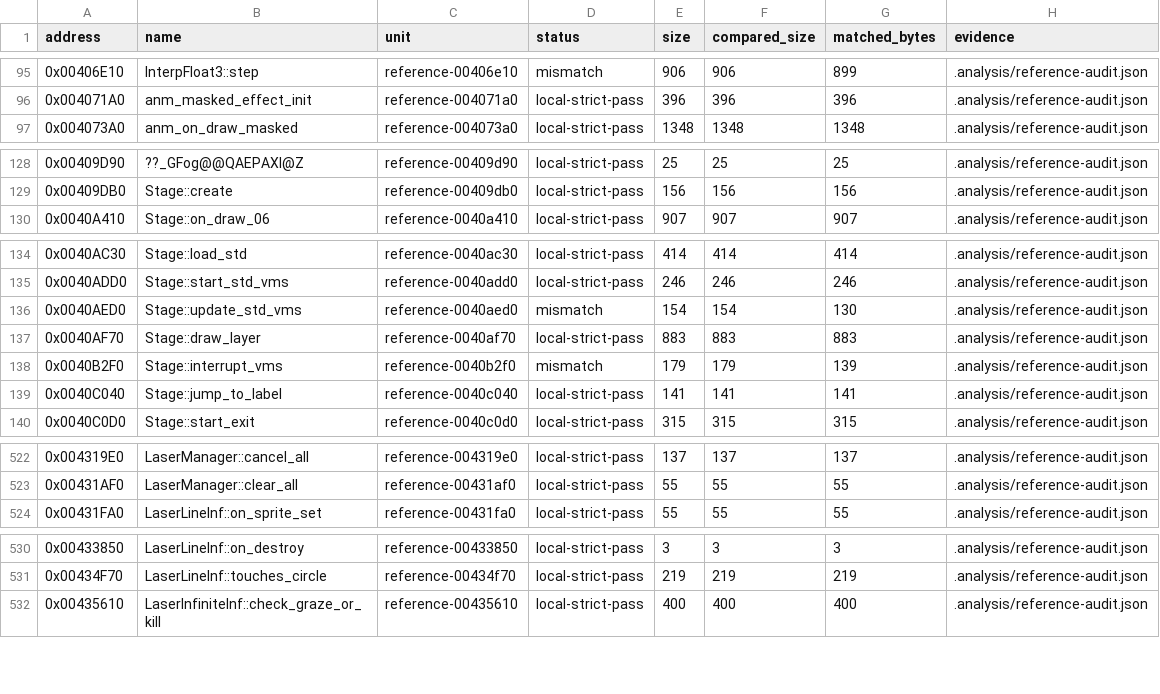
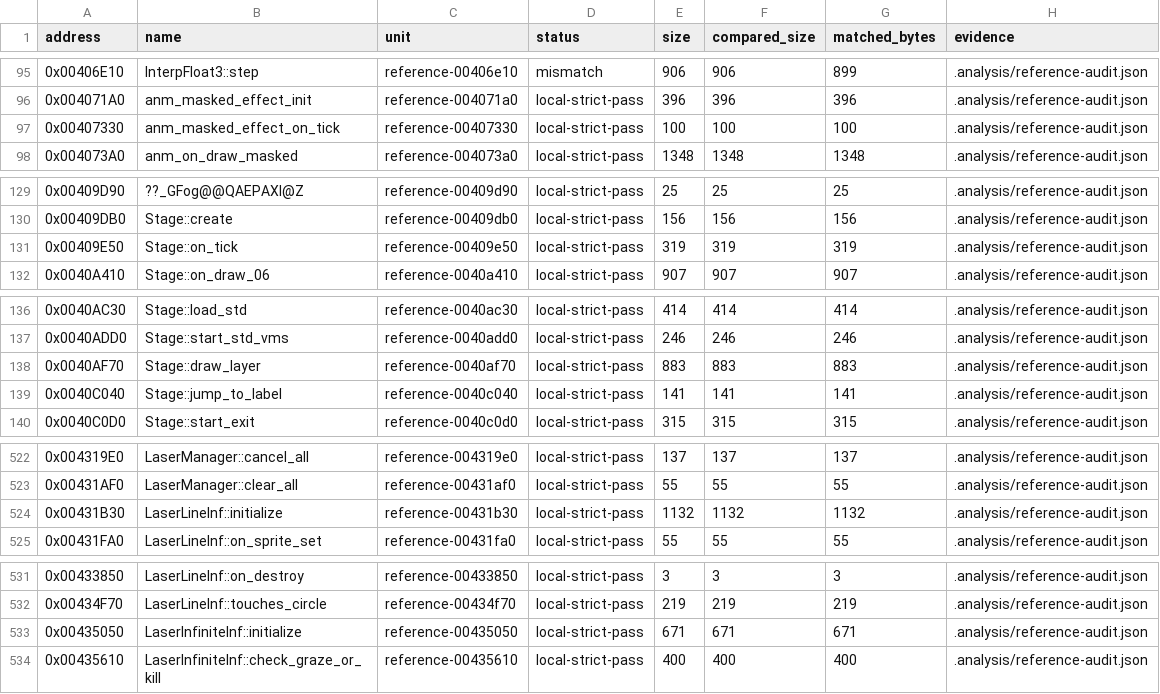
Before and after one commit to N0zoM1z0/th16, a CSV file: config/matches.csv, drawn as a sheet; only a part is shown, gaps mark what is left out; the diff covers the shown part only.

```diff
--- a/config/matches.csv
+++ b/config/matches.csv
@@ -96,2 +96,3 @@ address,name,unit,status,size,compared_size,matched_bytes,evidence
 0x004071A0,anm_masked_effect_init,reference-004071a0,local-strict-pass,396,396,396,.analysis/reference-audit.json
+0x00407330,anm_masked_effect_on_tick,reference-00407330,local-strict-pass,100,100,100,.analysis/reference-audit.json
 0x004073A0,anm_on_draw_masked,reference-004073a0,local-strict-pass,1348,1348,1348,.analysis/reference-audit.json
@@ -129,2 +130,3 @@ address,name,unit,status,size,compared_size,matched_bytes,evidence
 0x00409DB0,Stage::create,reference-00409db0,local-strict-pass,156,156,156,.analysis/reference-audit.json
+0x00409E50,Stage::on_tick,reference-00409e50,local-strict-pass,319,319,319,.analysis/reference-audit.json
 0x0040A410,Stage::on_draw_06,reference-0040a410,local-strict-pass,907,907,907,.analysis/reference-audit.json
@@ -135,5 +137,3 @@ address,name,unit,status,size,compared_size,matched_bytes,evidence
 0x0040ADD0,Stage::start_std_vms,reference-0040add0,local-strict-pass,246,246,246,.analysis/reference-audit.json
-0x0040AED0,Stage::update_std_vms,reference-0040aed0,mismatch,154,154,130,.analysis/reference-audit.json
 0x0040AF70,Stage::draw_layer,reference-0040af70,local-strict-pass,883,883,883,.analysis/reference-audit.json
-0x0040B2F0,Stage::interrupt_vms,reference-0040b2f0,mismatch,179,179,139,.analysis/reference-audit.json
 0x0040C040,Stage::jump_to_label,reference-0040c040,local-strict-pass,141,141,141,.analysis/reference-audit.json
@@ -523,2 +523,3 @@ address,name,unit,status,size,compared_size,matched_bytes,evidence
 0x00431AF0,LaserManager::clear_all,reference-00431af0,local-strict-pass,55,55,55,.analysis/reference-audit.json
+0x00431B30,LaserLineInf::initialize,reference-00431b30,local-strict-pass,1132,1132,1132,.analysis/reference-audit.json
 0x00431FA0,LaserLineInf::on_sprite_set,reference-00431fa0,local-strict-pass,55,55,55,.analysis/reference-audit.json
@@ -531,2 +532,3 @@ address,name,unit,status,size,compared_size,matched_bytes,evidence
 0x00434F70,LaserLineInf::touches_circle,reference-00434f70,local-strict-pass,219,219,219,.analysis/reference-audit.json
+0x00435050,LaserInfiniteInf::initialize,reference-00435050,local-strict-pass,671,671,671,.analysis/reference-audit.json
 0x00435610,LaserInfiniteInf::check_graze_or_kill,reference-00435610,local-strict-pass,400,400,400,.analysis/reference-audit.json
```
Also changed, not shown: 1 added row and 1 removed row elsewhere in this file, config/function-boundaries.csv, config/functions.csv, 7 other files.
